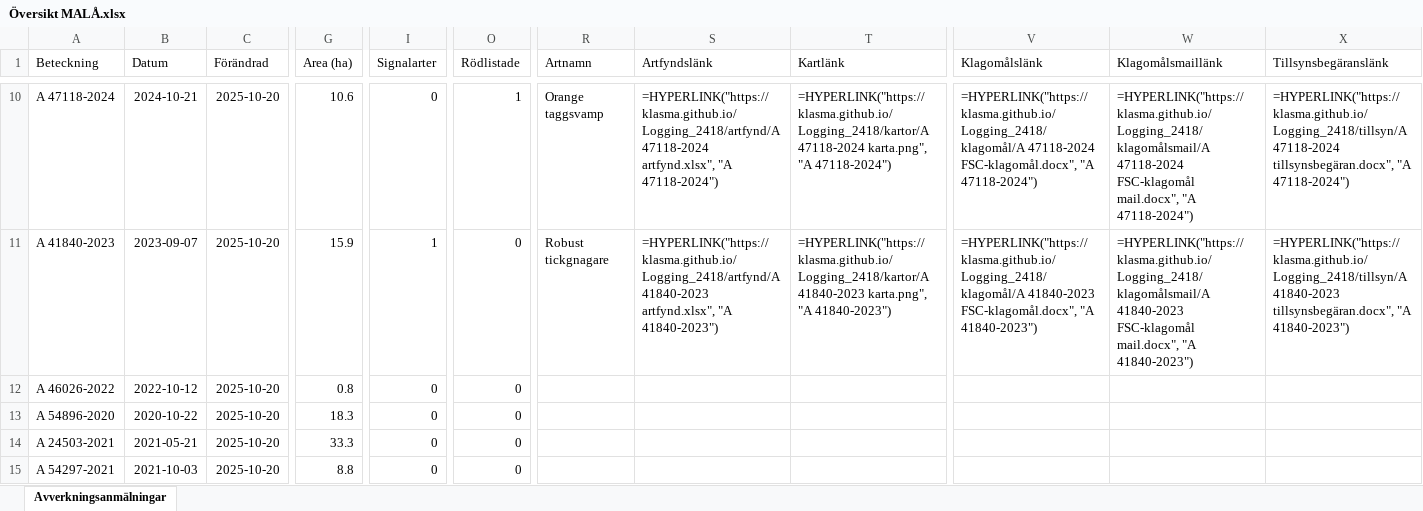
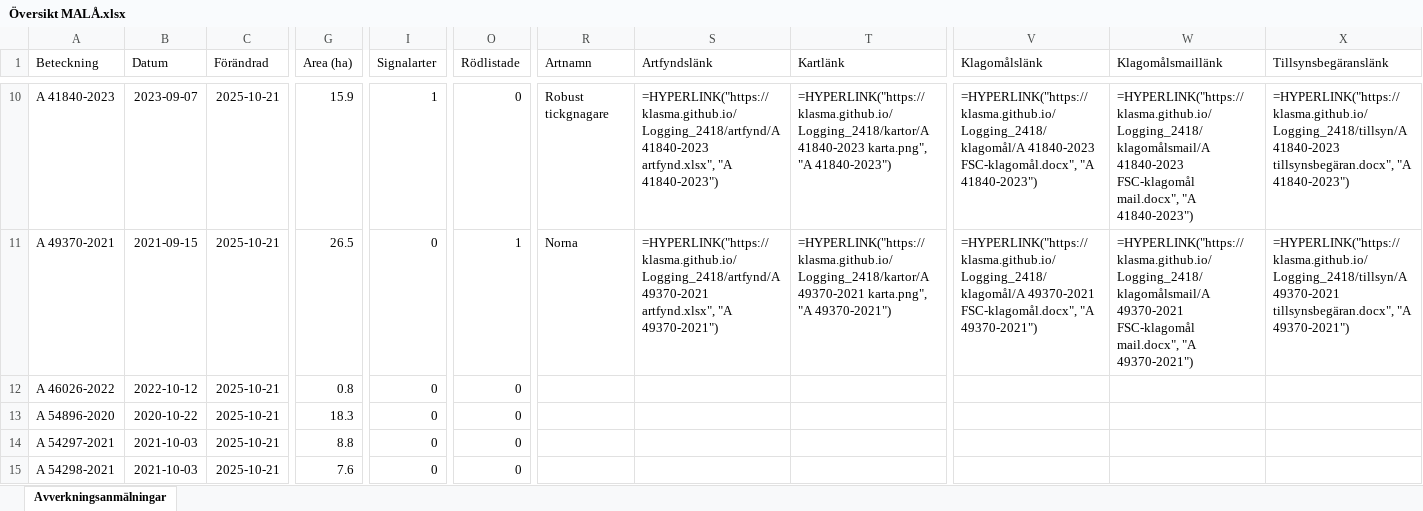
Before and after one commit to klasma/Logging_2418, an Excel workbook: Översikt MALÅ.xlsx, sheet Avverkningsanmälningar, drawn as a sheet; only a part is shown, gaps mark what is left out; values as stored, in another font and other column widths than the file's, no borders; formulas without a stored value are shown as written; the diff covers the shown part only; the diff names each change by its address in the sheet, - before the commit and + after, or states it on an @@ line.

```diff
--- a/Översikt MALÅ.xlsx (sheet Avverkningsanmälningar)
+++ b/Översikt MALÅ.xlsx (sheet Avverkningsanmälningar)
-A10 (Beteckning): A 47118-2024
+A10 (Beteckning): A 41840-2023
-B10 (Datum): 2024-10-21
+B10 (Datum): 2023-09-07
-C10:C15 (Förändrad): 2025-10-20
+C10:C15 (Förändrad): 2025-10-21
-G10 (Area (ha)): 10.6
+G10 (Area (ha)): 15.9
-I10 (Signalarter): 0
+I10 (Signalarter): 1
-O10 (Rödlistade): 1
+O10 (Rödlistade): 0
-R10 (Artnamn): Orange taggsvamp
+R10 (Artnamn): Robust tickgnagare
-S10 (Artfyndslänk): =HYPERLINK("https://klasma.github.io/Logging_2418/artfynd/A 47118-2024 artfynd.xlsx", "A 47118-2024")
+S10 (Artfyndslänk): =HYPERLINK("https://klasma.github.io/Logging_2418/artfynd/A 41840-2023 artfynd.xlsx", "A 41840-2023")
-T10 (Kartlänk): =HYPERLINK("https://klasma.github.io/Logging_2418/kartor/A 47118-2024 karta.png", "A 47118-2024")
+T10 (Kartlänk): =HYPERLINK("https://klasma.github.io/Logging_2418/kartor/A 41840-2023 karta.png", "A 41840-2023")
-V10 (Klagomålslänk): =HYPERLINK("https://klasma.github.io/Logging_2418/klagomål/A 47118-2024 FSC-klagomål.docx", "A 47118-2024")
+V10 (Klagomålslänk): =HYPERLINK("https://klasma.github.io/Logging_2418/klagomål/A 41840-2023 FSC-klagomål.docx", "A 41840-2023")
-W10 (Klagomålsmaillänk): =HYPERLINK("https://klasma.github.io/Logging_2418/klagomålsmail/A 47118-2024 FSC-klagomål mail.docx", "A 47118-2024")
+W10 (Klagomålsmaillänk): =HYPERLINK("https://klasma.github.io/Logging_2418/klagomålsmail/A 41840-2023 FSC-klagomål mail.docx", "A 41840-2023")
-X10 (Tillsynsbegäranslänk): =HYPERLINK("https://klasma.github.io/Logging_2418/tillsyn/A 47118-2024 tillsynsbegäran.docx", "A 47118-2024")
+X10 (Tillsynsbegäranslänk): =HYPERLINK("https://klasma.github.io/Logging_2418/tillsyn/A 41840-2023 tillsynsbegäran.docx", "A 41840-2023")
-A11 (Beteckning): A 41840-2023
+A11 (Beteckning): A 49370-2021
-B11 (Datum): 2023-09-07
+B11 (Datum): 2021-09-15
-G11 (Area (ha)): 15.9
+G11 (Area (ha)): 26.5
-I11 (Signalarter): 1
+I11 (Signalarter): 0
-O11 (Rödlistade): 0
+O11 (Rödlistade): 1
-R11 (Artnamn): Robust tickgnagare
+R11 (Artnamn): Norna
-S11 (Artfyndslänk): =HYPERLINK("https://klasma.github.io/Logging_2418/artfynd/A 41840-2023 artfynd.xlsx", "A 41840-2023")
+S11 (Artfyndslänk): =HYPERLINK("https://klasma.github.io/Logging_2418/artfynd/A 49370-2021 artfynd.xlsx", "A 49370-2021")
-T11 (Kartlänk): =HYPERLINK("https://klasma.github.io/Logging_2418/kartor/A 41840-2023 karta.png", "A 41840-2023")
+T11 (Kartlänk): =HYPERLINK("https://klasma.github.io/Logging_2418/kartor/A 49370-2021 karta.png", "A 49370-2021")
-V11 (Klagomålslänk): =HYPERLINK("https://klasma.github.io/Logging_2418/klagomål/A 41840-2023 FSC-klagomål.docx", "A 41840-2023")
+V11 (Klagomålslänk): =HYPERLINK("https://klasma.github.io/Logging_2418/klagomål/A 49370-2021 FSC-klagomål.docx", "A 49370-2021")
-W11 (Klagomålsmaillänk): =HYPERLINK("https://klasma.github.io/Logging_2418/klagomålsmail/A 41840-2023 FSC-klagomål mail.docx", "A 41840-2023")
+W11 (Klagomålsmaillänk): =HYPERLINK("https://klasma.github.io/Logging_2418/klagomålsmail/A 49370-2021 FSC-klagomål mail.docx", "A 49370-2021")
-X11 (Tillsynsbegäranslänk): =HYPERLINK("https://klasma.github.io/Logging_2418/tillsyn/A 41840-2023 tillsynsbegäran.docx", "A 41840-2023")
+X11 (Tillsynsbegäranslänk): =HYPERLINK("https://klasma.github.io/Logging_2418/tillsyn/A 49370-2021 tillsynsbegäran.docx", "A 49370-2021")
-A14 (Beteckning): A 24503-2021
+A14 (Beteckning): A 54297-2021
-B14 (Datum): 2021-05-21
+B14 (Datum): 2021-10-03
-G14 (Area (ha)): 33.3
+G14 (Area (ha)): 8.8
-A15 (Beteckning): A 54297-2021
+A15 (Beteckning): A 54298-2021
-G15 (Area (ha)): 8.8
+G15 (Area (ha)): 7.6
```
Also changed, not shown: 1575 edited cells elsewhere in this sheet, artfynd/A 41330-2024 artfynd.xlsx, artfynd/A 45409-2024 artfynd.xlsx, 49 other files.
